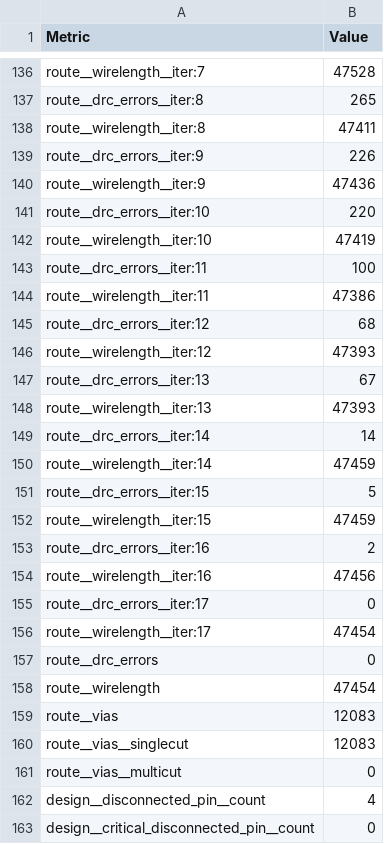
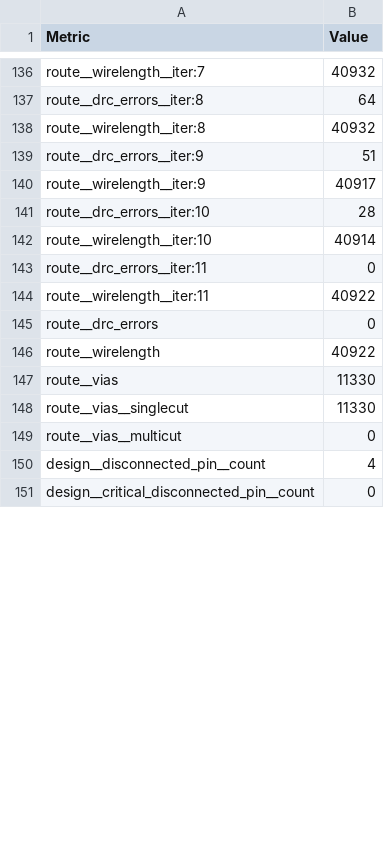
Before and after one commit to TinyTapeout/tinytapeout-sky-25b-staging, a CSV file: projects/tt_um_toivoh_delta_sigma/stats/metrics.csv, drawn as a sheet; only a part is shown, gaps mark what is left out; removed rows and columns are numbered as before the commit, all else as after; the diff covers the shown part only; the diff names each change by its address in the sheet, - before the commit and + after, or states it on an @@ line.

```diff
--- a/projects/tt_um_toivoh_delta_sigma/stats/metrics.csv
+++ b/projects/tt_um_toivoh_delta_sigma/stats/metrics.csv
-B136 (Value): 47528
+B136 (Value): 40932
-B137 (Value): 265
+B137 (Value): 64
-B138 (Value): 47411
+B138 (Value): 40932
-B139 (Value): 226
+B139 (Value): 51
-B140 (Value): 47436
+B140 (Value): 40917
-B141 (Value): 220
+B141 (Value): 28
-B142 (Value): 47419
+B142 (Value): 40914
-B143 (Value): 100
+B143 (Value): 0
-B144 (Value): 47386
+B144 (Value): 40922
-row 145: route__drc_errors__iter:12 | 68
-row 146: route__wirelength__iter:12 | 47393
-row 147: route__drc_errors__iter:13 | 67
-row 148: route__wirelength__iter:13 | 47393
-row 149: route__drc_errors__iter:14 | 14
-row 150: route__wirelength__iter:14 | 47459
-row 151: route__drc_errors__iter:15 | 5
-row 152: route__wirelength__iter:15 | 47459
-row 153: route__drc_errors__iter:16 | 2
-row 154: route__wirelength__iter:16 | 47456
-row 155: route__drc_errors__iter:17 | 0
-row 156: route__wirelength__iter:17 | 47454
-B146 (Value): 47454
+B146 (Value): 40922
-B147:B148 (Value): 12083
+B147:B148 (Value): 11330
```
Also changed, not shown: 133 edited cells elsewhere in this file, 6 other files.
